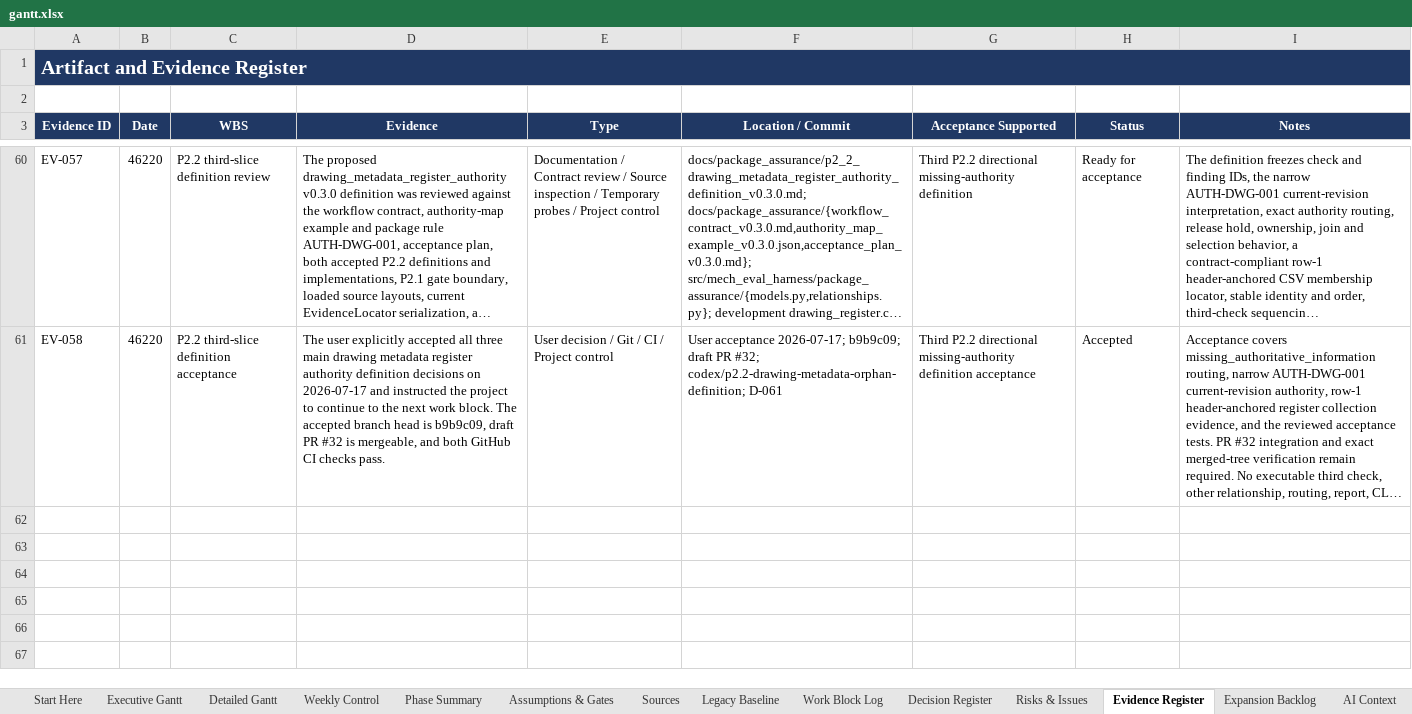
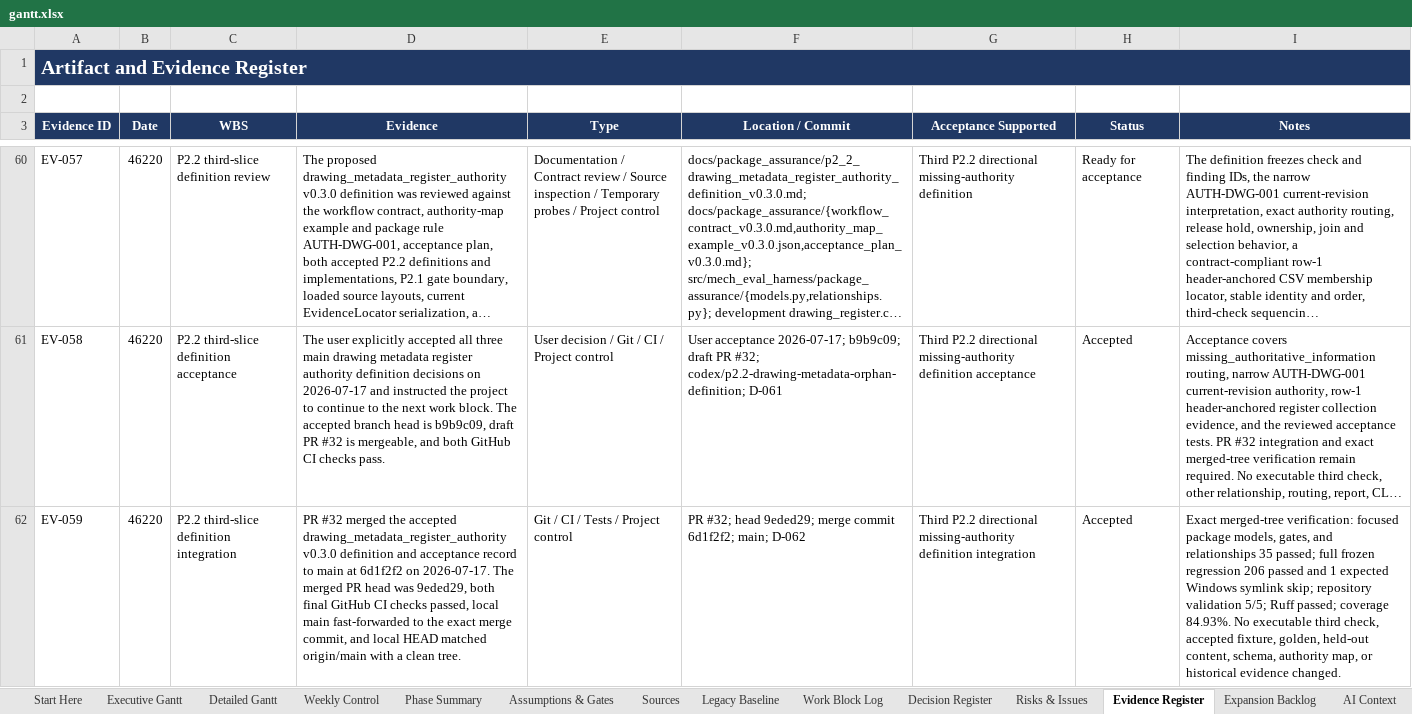
Before and after one commit to Jason-Jensen/mechanical-technical-document-evaluation-harness, an Excel workbook: gantt.xlsx, sheet Evidence Register, drawn as a sheet; only a part is shown, gaps mark what is left out; long unchanged cells end in …; values as stored, in another font and other column widths than the file's, no borders; the diff covers the shown part only; the diff names each change by its address in the sheet, - before the commit and + after, or states it on an @@ line.

Commit message:
Record P2.2 authority implementation evidence

```diff
--- a/gantt.xlsx (sheet Evidence Register)
+++ b/gantt.xlsx (sheet Evidence Register)
+row 62: EV-059 | 46220 | P2.2 third-slice definition integration | PR #32 merged the accepted drawing_metadata_register_authority v0.3.0 definition and acceptance record to main at 6d1f2f2 on 2026-07-17. The merged PR head was 9eded29, both final GitHub CI checks passed, local main fast-forwarded to the exact merge commit, and local HEAD matched origin/main with a clean tree. | Git / CI / Tests / Project control | PR #32; head 9eded29; merge commit 6d1f2f2; main; D-062 | Third P2.2 directional missing-authority definition integration | Accepted | Exact merged-tree verification: focused package models, gates, and relationships 35 passed; full frozen regression 206 passed and 1 expected Windows symlink skip; repository validation 5/5; Ruff passed; coverage 84.93%. No executable third check, accepted fixture, golden, held-out content, schema, authority map, or historical evidence changed.
```
Also changed, not shown: 1 added row elsewhere in this sheet, sheet Pilot Dashboard, sheet Decision Register, sheet Pilot Gantt, sheet Start Here, sheet AI Context, charts or pictures, 4 other files.
